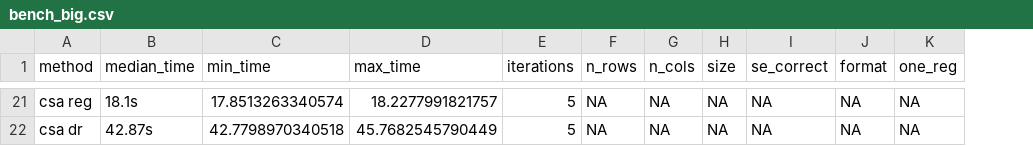
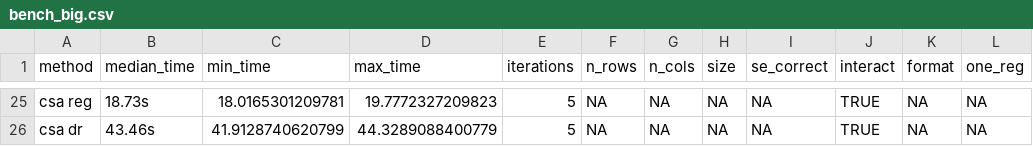
Before and after one commit to oliviergodechot/lpdidcsa, a CSV file: tools/bench_big.csv, drawn as a sheet; only a part is shown, gaps mark what is left out; addresses are those after the commit; the diff covers the shown part only; the diff names each change by its address in the sheet, - before the commit and + after, or states it on an @@ line.

```diff
--- a/tools/bench_big.csv
+++ b/tools/bench_big.csv
+column J (interact), rows 25-26: TRUE | TRUE
-B25 (median_time): 18.1s
+B25 (median_time): 18.73s
-C25 (min_time): 17.8513263340574
+C25 (min_time): 18.0165301209781
-D25 (max_time): 18.2277991821757
+D25 (max_time): 19.7772327209823
-B26 (median_time): 42.87s
+B26 (median_time): 43.46s
-C26 (min_time): 42.7798970340518
+C26 (min_time): 41.9128740620799
-D26 (max_time): 45.7682545790449
+D26 (max_time): 44.3289088400779
```
Also changed, not shown: 4 added rows and 57 edited cells elsewhere in this file, tools/bench.csv, 1 other file.
